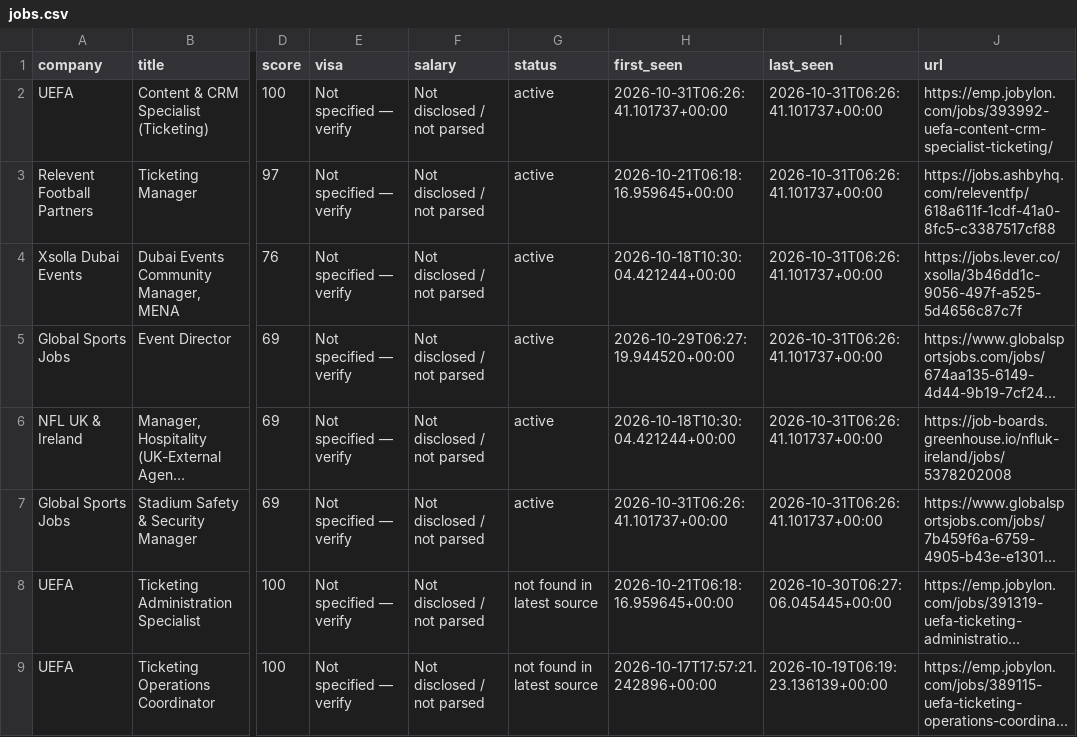
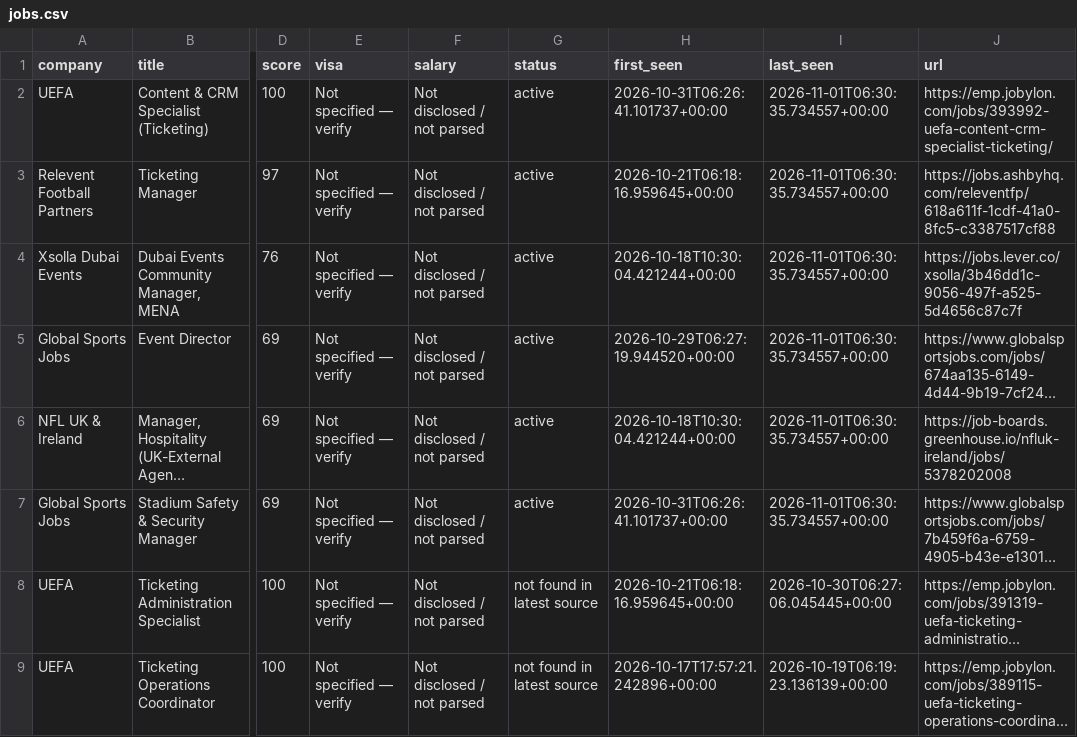
Before and after one commit to kabar2772-rgb/ticketing-career-radar, a CSV file: data/jobs.csv, drawn as a sheet; only a part is shown, gaps mark what is left out; long unchanged cells end in …; the diff names each change by its address in the sheet, - before the commit and + after, or states it on an @@ line.

```diff
--- a/data/jobs.csv
+++ b/data/jobs.csv
-I2:I7 (last_seen): 2026-10-31T06:26:41.101737+00:00
+I2:I7 (last_seen): 2026-11-01T06:30:35.734557+00:00
```
Also changed, not shown: 1 other file.
